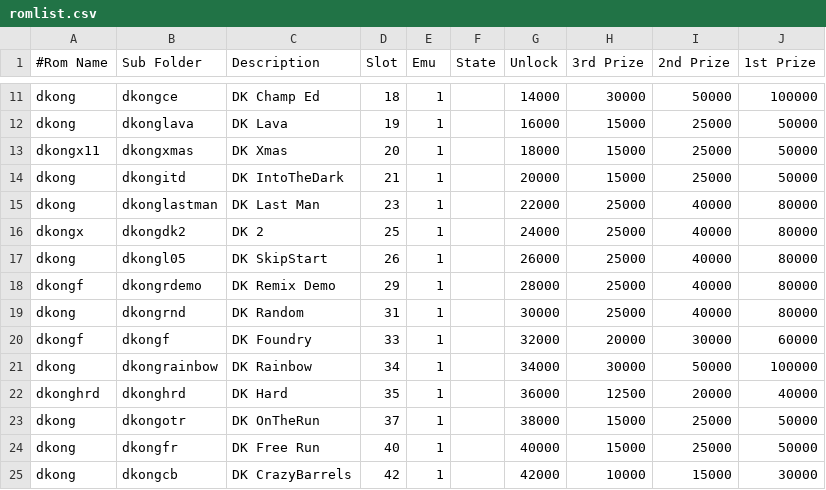
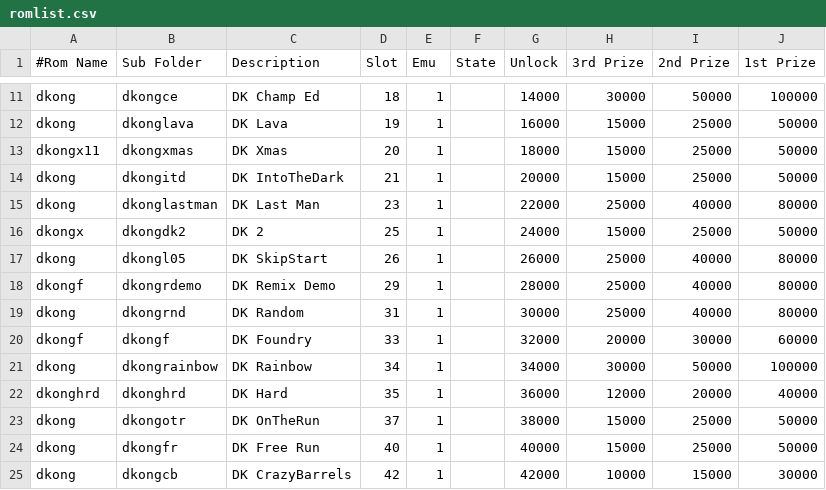
Before and after one commit to 10yard/dkafe, a CSV file: romlist.csv, drawn as a sheet; only a part is shown, gaps mark what is left out.

Commit message:
Add option HUD with targets and awards.  Using P2 button to toggle data. Add fast skip option by pressing Jump during the DK climb intro

```diff
--- a/romlist.csv
+++ b/romlist.csv
@@ -15,3 +15,3 @@ dkong,dkongitd,DK IntoTheDark,21,1,,20000,15000,25000,50000
 dkong,dkonglastman,DK Last Man,23,1,,22000,25000,40000,80000
-dkongx,dkongdk2,DK 2,25,1,,24000,25000,40000,80000
+dkongx,dkongdk2,DK 2,25,1,,24000,15000,25000,50000
 dkong,dkongl05,DK SkipStart,26,1,,26000,25000,40000,80000
@@ -21,3 +21,3 @@ dkongf,dkongf,DK Foundry,33,1,,32000,20000,30000,60000
 dkong,dkongrainbow,DK Rainbow,34,1,,34000,30000,50000,100000
-dkonghrd,dkonghrd,DK Hard,35,1,,36000,12500,20000,40000
+dkonghrd,dkonghrd,DK Hard,35,1,,36000,12000,20000,40000
 dkong,dkongotr,DK OnTheRun,37,1,,38000,15000,25000,50000
```
Also changed, not shown: 10 other files.
